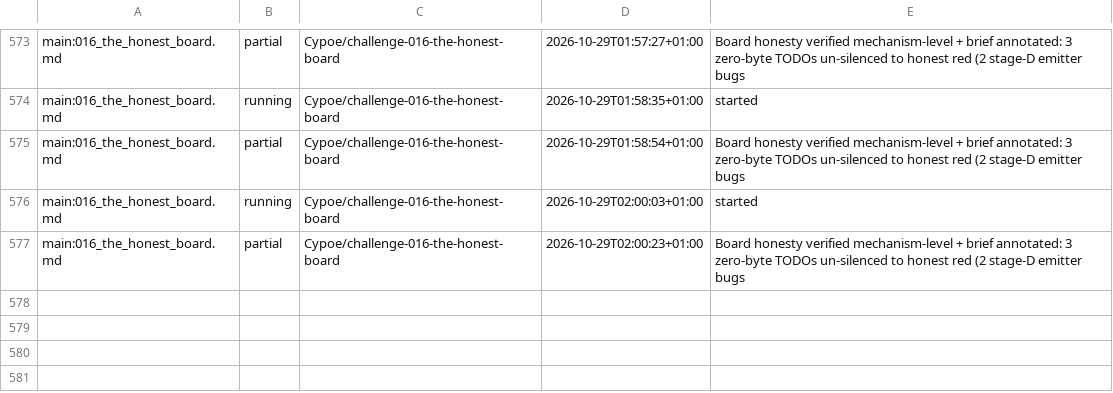
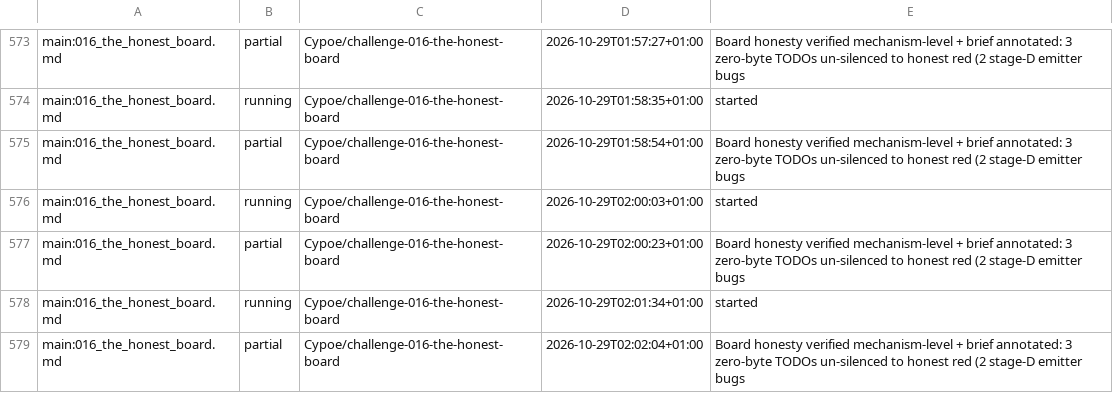
Before and after one commit to Cypoe/koru, a TSV file: fleet/ledger.tsv, drawn as a sheet; only a part is shown, gaps mark what is left out; the diff names each change by its address in the sheet, - before the commit and + after, or states it on an @@ line.

Commit message:
fleet: 016-the-honest-board partial
## World Model

Signals: acknowledged-none

## Membrane

Evolution: acknowledged-none

```diff
--- a/fleet/ledger.tsv
+++ b/fleet/ledger.tsv
+row 578: main:016_the_honest_board.md | running | Cypoe/challenge-016-the-honest-board | 2026-10-29T02:01:34+01:00 | started
+row 579: main:016_the_honest_board.md | partial | Cypoe/challenge-016-the-honest-board | 2026-10-29T02:02:04+01:00 | Board honesty verified mechanism-level + brief annotated: 3 zero-byte TODOs un-silenced to honest red (2 stage-D emitter bugs
```
